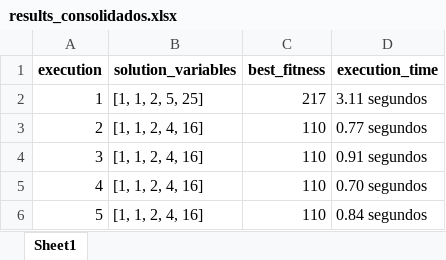
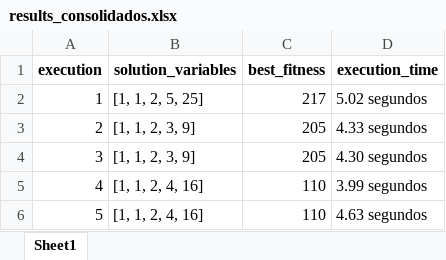
Before and after one commit to PedroVic12/Repopulation-With-Elite-Set, an Excel workbook: src/DashboardApp/results_consolidados.xlsx, sheet Sheet1, drawn as a sheet; values as stored, in another font and other column widths than the file's, no borders; the diff names each change by its address in the sheet, - before the commit and + after, or states it on an @@ line.

```diff
--- a/src/DashboardApp/results_consolidados.xlsx (sheet Sheet1)
+++ b/src/DashboardApp/results_consolidados.xlsx (sheet Sheet1)
-D2 (execution_time): 3.11 segundos
+D2 (execution_time): 5.02 segundos
-B3:B4 (solution_variables): [1, 1, 2, 4, 16]
+B3:B4 (solution_variables): [1, 1, 2, 3, 9]
-C3:C4 (best_fitness): 110
+C3:C4 (best_fitness): 205
-D3 (execution_time): 0.77 segundos
+D3 (execution_time): 4.33 segundos
-D4 (execution_time): 0.91 segundos
+D4 (execution_time): 4.30 segundos
-D5 (execution_time): 0.70 segundos
+D5 (execution_time): 3.99 segundos
-D6 (execution_time): 0.84 segundos
+D6 (execution_time): 4.63 segundos
```
Also changed, not shown: src/DashboardApp/pop_final.xlsx, 18 other files.
